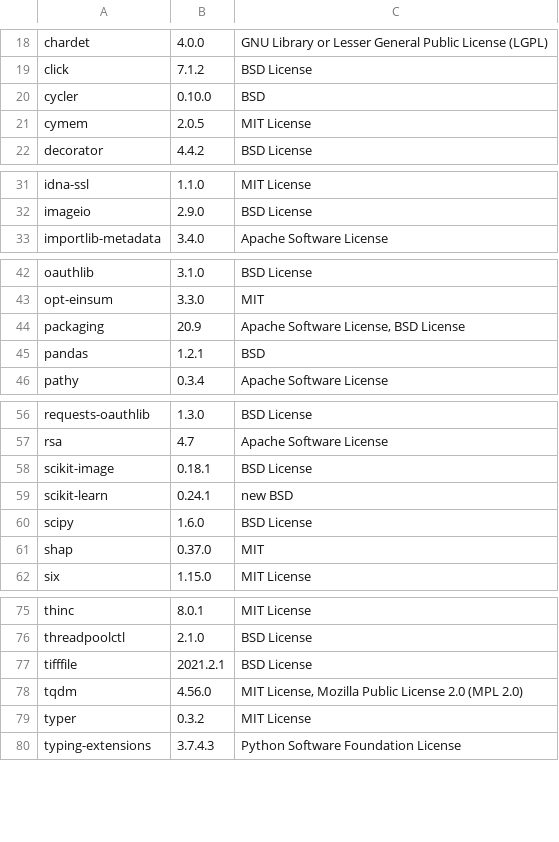
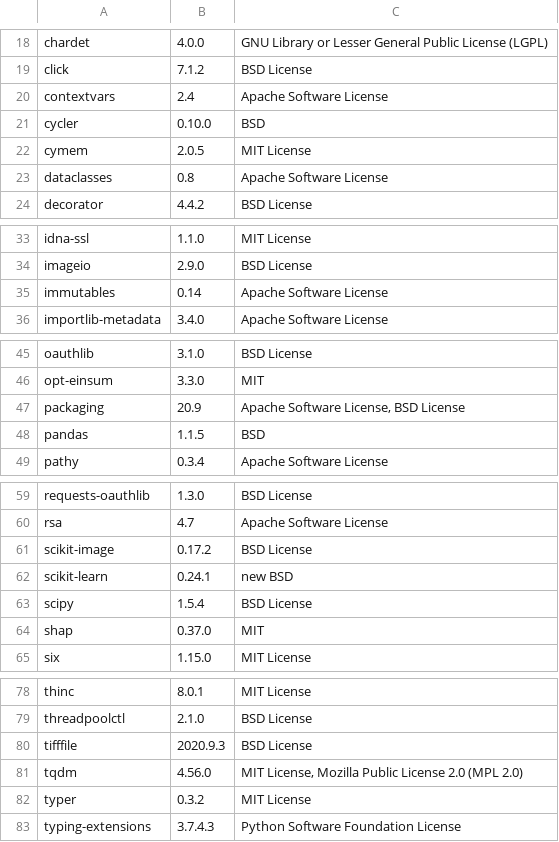
Before and after one commit to SeldonIO/alibi, a CSV file: licenses/license_info.csv, drawn as a sheet; only a part is shown, gaps mark what is left out.

Commit message:
Update licenses to include Python 3.6 specific libraries

```diff
--- a/licenses/license_info.csv
+++ b/licenses/license_info.csv
@@ -19,4 +19,6 @@
 "click","7.1.2","BSD License"
+"contextvars","2.4","Apache Software License"
 "cycler","0.10.0","BSD"
 "cymem","2.0.5","MIT License"
+"dataclasses","0.8","Apache Software License"
 "decorator","4.4.2","BSD License"
@@ -32,2 +34,3 @@
 "imageio","2.9.0","BSD License"
+"immutables","0.14","Apache Software License"
 "importlib-metadata","3.4.0","Apache Software License"
@@ -44,3 +47,3 @@
 "packaging","20.9","Apache Software License, BSD License"
-"pandas","1.2.1","BSD"
+"pandas","1.1.5","BSD"
 "pathy","0.3.4","Apache Software License"
@@ -57,5 +60,5 @@
 "rsa","4.7","Apache Software License"
-"scikit-image","0.18.1","BSD License"
+"scikit-image","0.17.2","BSD License"
 "scikit-learn","0.24.1","new BSD"
-"scipy","1.6.0","BSD License"
+"scipy","1.5.4","BSD License"
 "shap","0.37.0","MIT"
@@ -76,3 +79,3 @@
 "threadpoolctl","2.1.0","BSD License"
-"tifffile","2021.2.1","BSD License"
+"tifffile","2020.9.3","BSD License"
 "tqdm","4.56.0","MIT License, Mozilla Public License 2.0 (MPL 2.0)"
```
Also changed, not shown: licenses/license_info.no_versions.csv, 1 other file.
